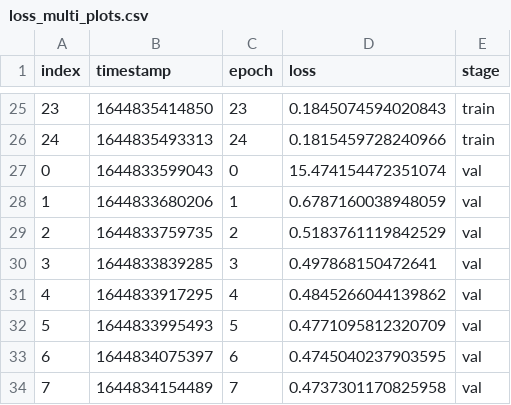
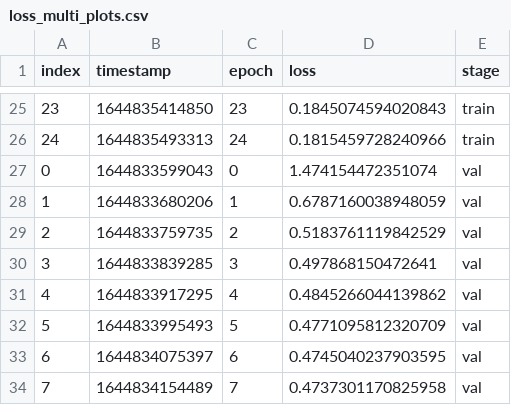
Before and after one commit to sha-cmd/Aporia, a CSV file: k2000/loss_multi_plots.csv, drawn as a sheet; only a part is shown, gaps mark what is left out.

```diff
--- a/k2000/loss_multi_plots.csv
+++ b/k2000/loss_multi_plots.csv
@@ -26,3 +26,3 @@ index,timestamp,epoch,loss,stage
 24,1644835493313,24,0.1815459728240966,train
-0,1644833599043,0,15.474154472351074,val
+0,1644833599043,0,1.474154472351074,val
 1,1644833680206,1,0.6787160038948059,val
```
Also changed, not shown: k2000/accuracy_multi_plots.csv.
